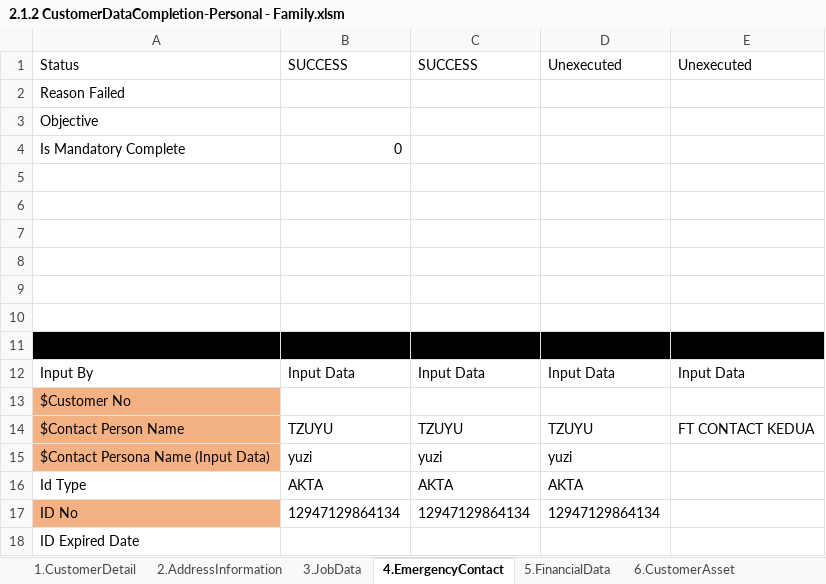
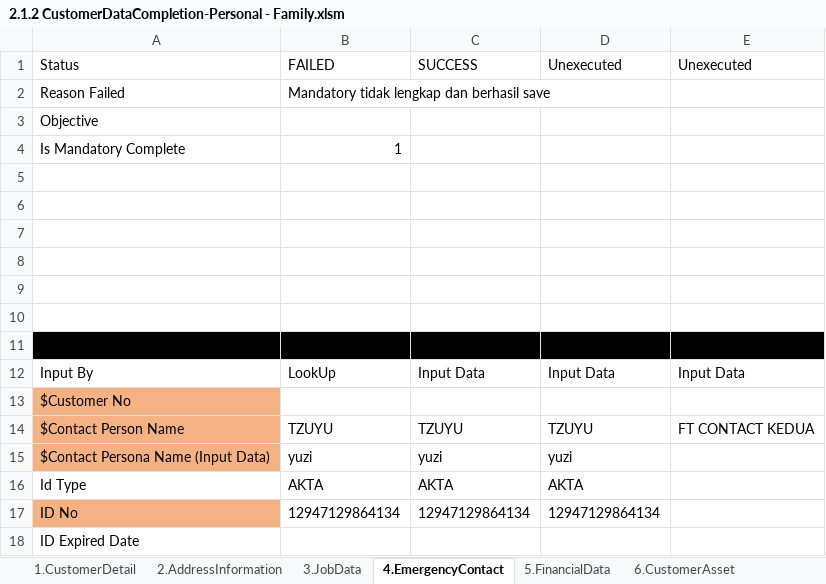
Before and after one commit to qcadins/DemoWorkflow, an Excel workbook: Excel/2.1.2 CustomerDataCompletion-Personal - Family.xlsm, sheet 4.EmergencyContact, drawn as a sheet; only a part is shown; values as stored, in another font and other column widths than the file's, no borders; conditional formats not drawn; the diff names each change by its address in the sheet, - before the commit and + after, or states it on an @@ line.

```diff
--- a/Excel/2.1.2 CustomerDataCompletion-Personal - Family.xlsm (sheet 4.EmergencyContact)
+++ b/Excel/2.1.2 CustomerDataCompletion-Personal - Family.xlsm (sheet 4.EmergencyContact)
-B1: SUCCESS
+B1: FAILED
-B2 (FAILED): (empty)
+B2 (FAILED): Mandatory tidak lengkap dan berhasil save
-B4 (FAILED): 0
+B4 (FAILED): 1
-B12 (FAILED): Input Data
+B12 (FAILED): LookUp
```
Also changed, not shown: sheet 5.FinancialData, sheet 1.CustomerDetail, sheet 2.AddressInformation, Excel/2.1.1 CustomerDataCompletion-Personal - Customer.xlsm, Excel/2.1.3 CustomerDataCompletion-Personal - GuarantorPersonal.xlsm, 13 other files.
